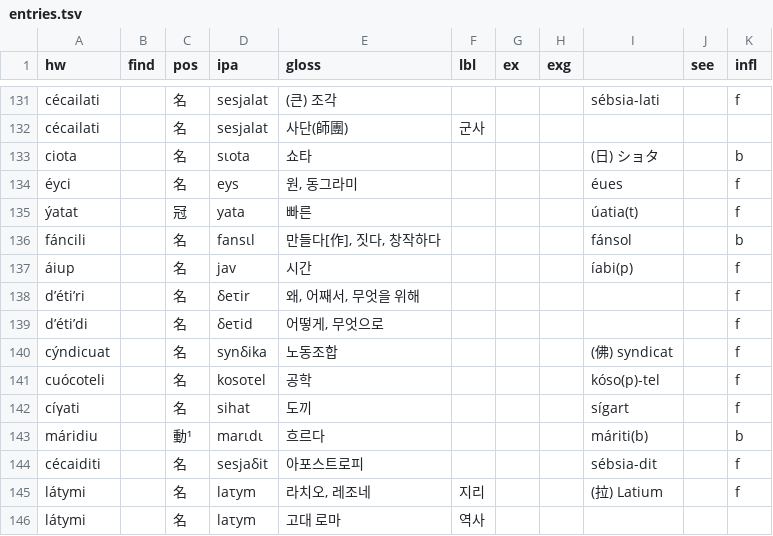
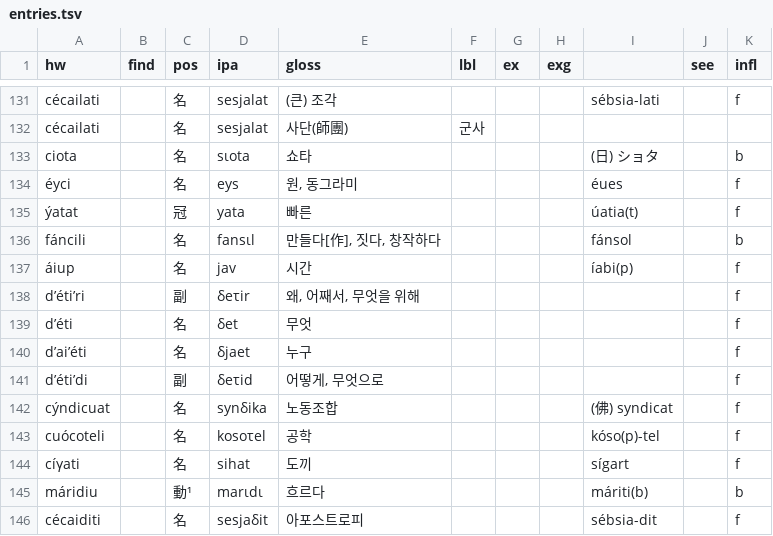
Before and after one commit to halvfjerde/dictionary, a TSV file: data/tracaic/entries.tsv, drawn as a sheet; only a part is shown, gaps mark what is left out; the shorter side is filled out with more unchanged rows.

Commit message:
update tracaic dict

```diff
--- a/data/tracaic/entries.tsv
+++ b/data/tracaic/entries.tsv
@@ -137,4 +137,6 @@ fáncili		名	fansιl	만들다[作], 짓다, 창작하다				fánsol		b
 áiup		名	jav	시간				íabi(p)		f
-d’éti’ri		名	δeτir	왜, 어째서, 무엇을 위해						f
-d’éti’di		名	δeτid	어떻게, 무엇으로						f
+d’éti’ri		副	δeτir	왜, 어째서, 무엇을 위해						f
+d’éti		名	δet	무엇						f
+d’ai’éti		名	δjaet	누구						f
+d’éti’di		副	δeτid	어떻게, 무엇으로						f
 cýndicuat		名	synδika	노동조합				(佛) syndicat		f
```
